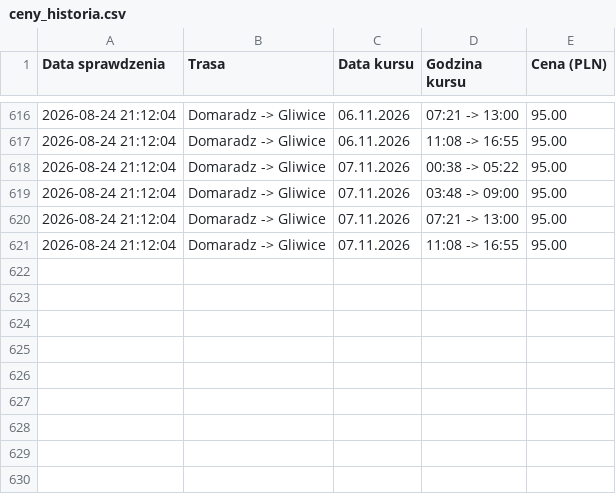
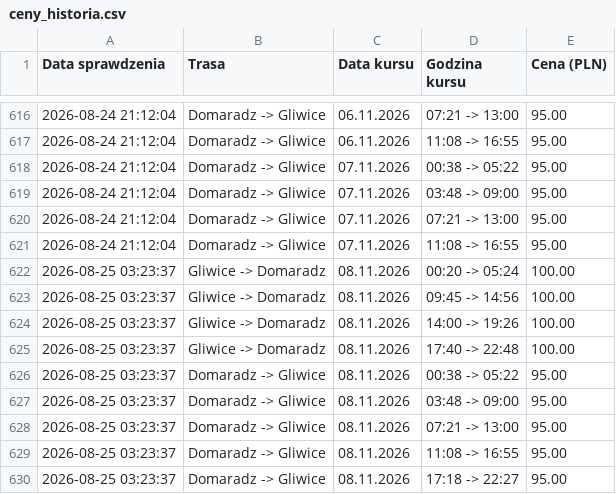
Before and after one commit to gkakol/hunter, a CSV file: ceny_historia.csv, drawn as a sheet; only a part is shown, gaps mark what is left out.

```diff
--- a/ceny_historia.csv
+++ b/ceny_historia.csv
@@ -621 +621,10 @@ Data sprawdzenia,Trasa,Data kursu,Godzina kursu,Cena (PLN)
 2026-08-24 21:12:04,Domaradz -> Gliwice,07.11.2026,11:08 -> 16:55,95.00
+2026-08-25 03:23:37,Gliwice -> Domaradz,08.11.2026,00:20 -> 05:24,100.00
+2026-08-25 03:23:37,Gliwice -> Domaradz,08.11.2026,09:45 -> 14:56,100.00
+2026-08-25 03:23:37,Gliwice -> Domaradz,08.11.2026,14:00 -> 19:26,100.00
+2026-08-25 03:23:37,Gliwice -> Domaradz,08.11.2026,17:40 -> 22:48,100.00
+2026-08-25 03:23:37,Domaradz -> Gliwice,08.11.2026,00:38 -> 05:22,95.00
+2026-08-25 03:23:37,Domaradz -> Gliwice,08.11.2026,03:48 -> 09:00,95.00
+2026-08-25 03:23:37,Domaradz -> Gliwice,08.11.2026,07:21 -> 13:00,95.00
+2026-08-25 03:23:37,Domaradz -> Gliwice,08.11.2026,11:08 -> 16:55,95.00
+2026-08-25 03:23:37,Domaradz -> Gliwice,08.11.2026,17:18 -> 22:27,95.00
```
Also changed, not shown: 1 other file.
